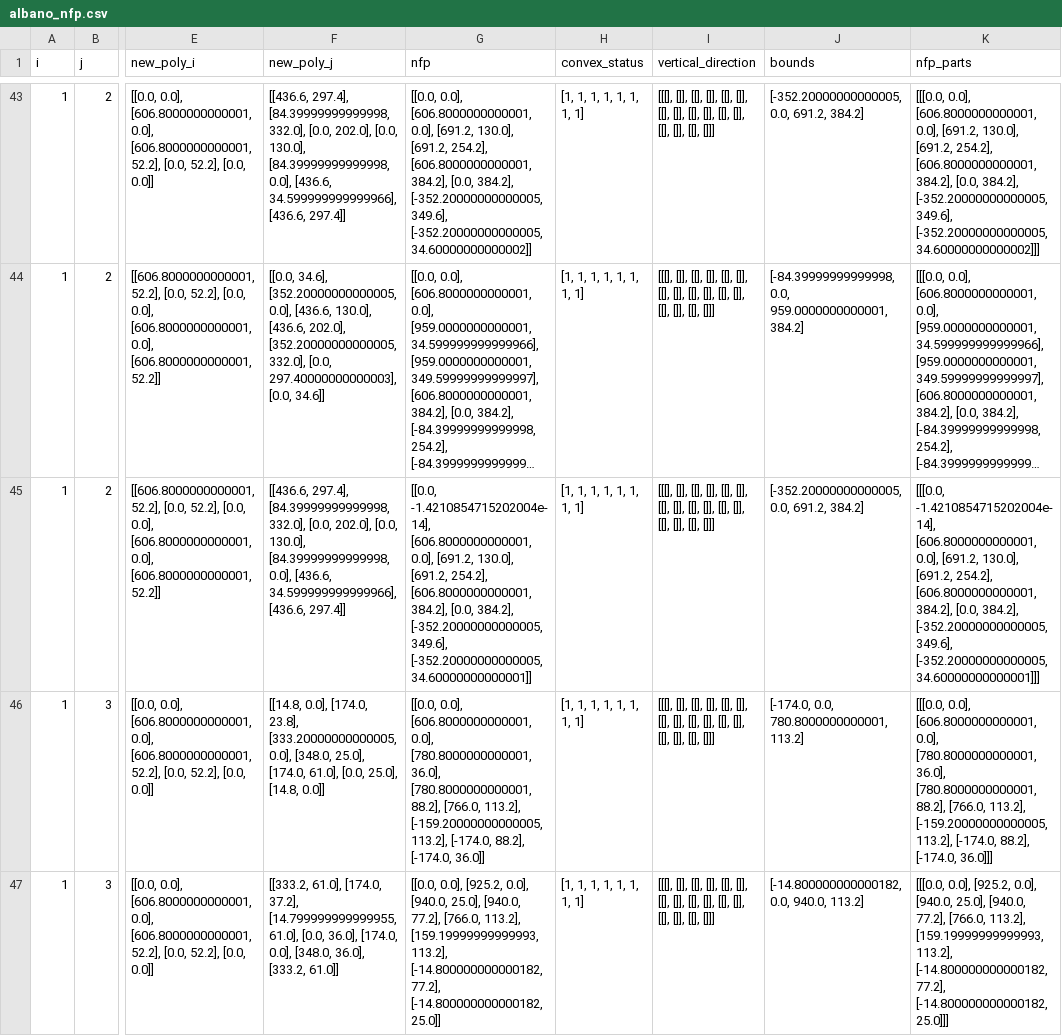
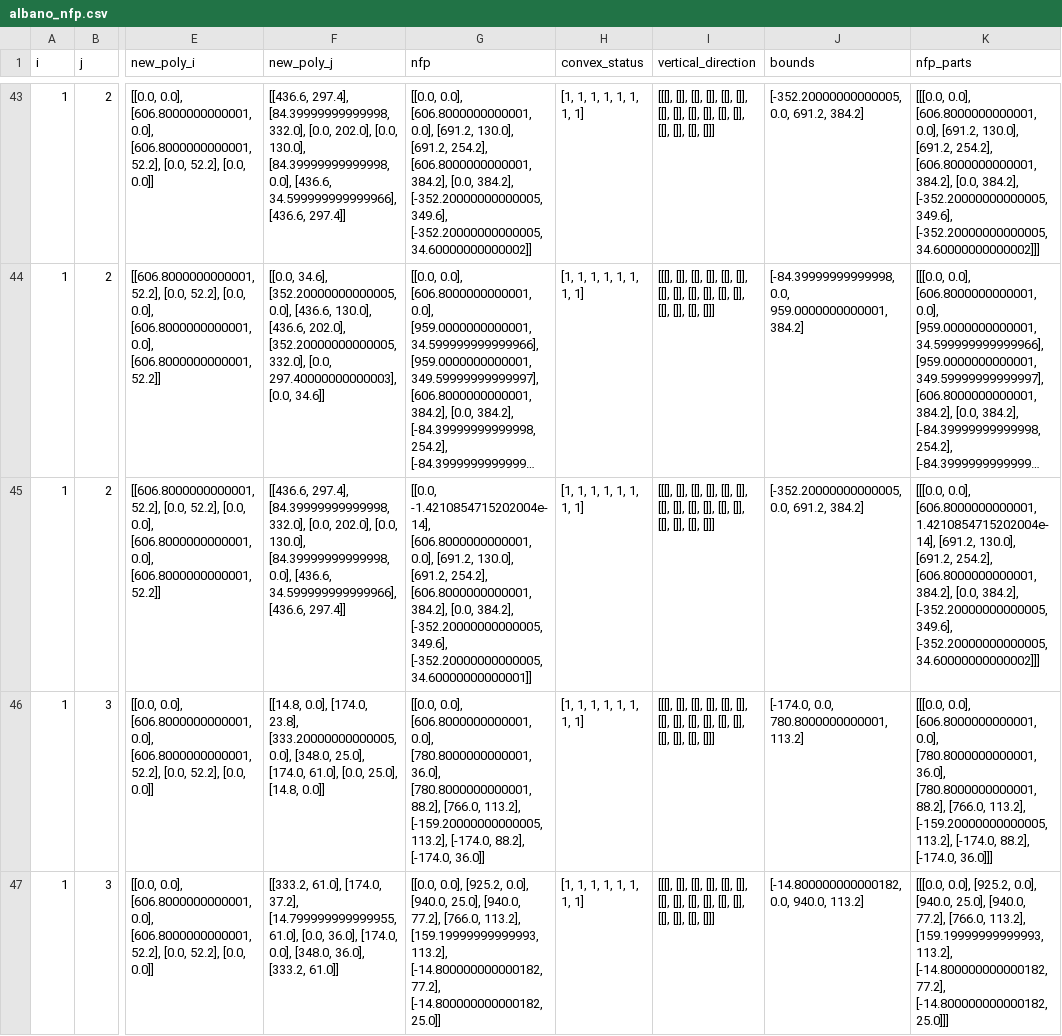
Before and after one commit to seanys/Packing-Algorithm, a CSV file: data/albano_nfp.csv, drawn as a sheet; only a part is shown, gaps mark what is left out; long unchanged cells end in …; the diff covers the shown part only; the diff names each change by its address in the sheet, - before the commit and + after, or states it on an @@ line.

```diff
--- a/data/albano_nfp.csv
+++ b/data/albano_nfp.csv
-K45 (nfp_parts): [[[0.0, -1.4210854715202004e-14], [606.8000000000001, 0.0], [691.2, 130.0], [691.2, 254.2], [606.8000000000001, 384.2], [0.0, 384.2], [-352.20000000000005, 349.6], [-352.20000000000005, 34.60000000000001]]]
+K45 (nfp_parts): [[[0.0, 0.0], [606.8000000000001, 1.4210854715202004e-14], [691.2, 130.0], [691.2, 254.2], [606.8000000000001, 384.2], [0.0, 384.2], [-352.20000000000005, 349.6], [-352.20000000000005, 34.60000000000002]]]
```
Also changed, not shown: 13 edited cells elsewhere in this file, data/dighe1_nfp.csv, data/dighe2_nfp.csv, 6 other files.
